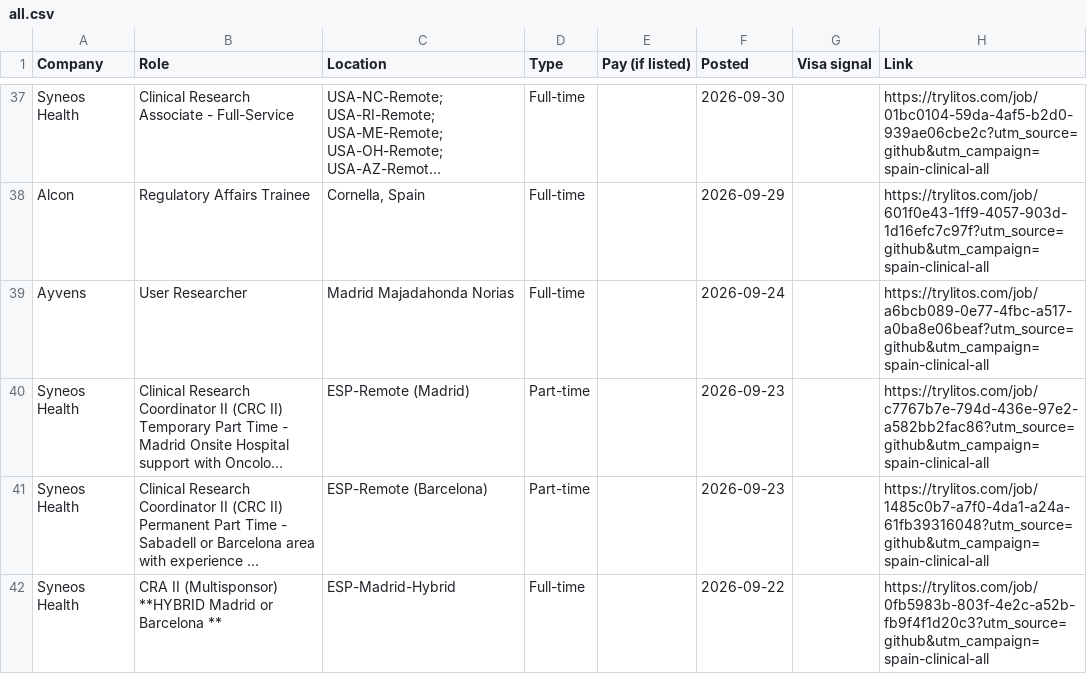
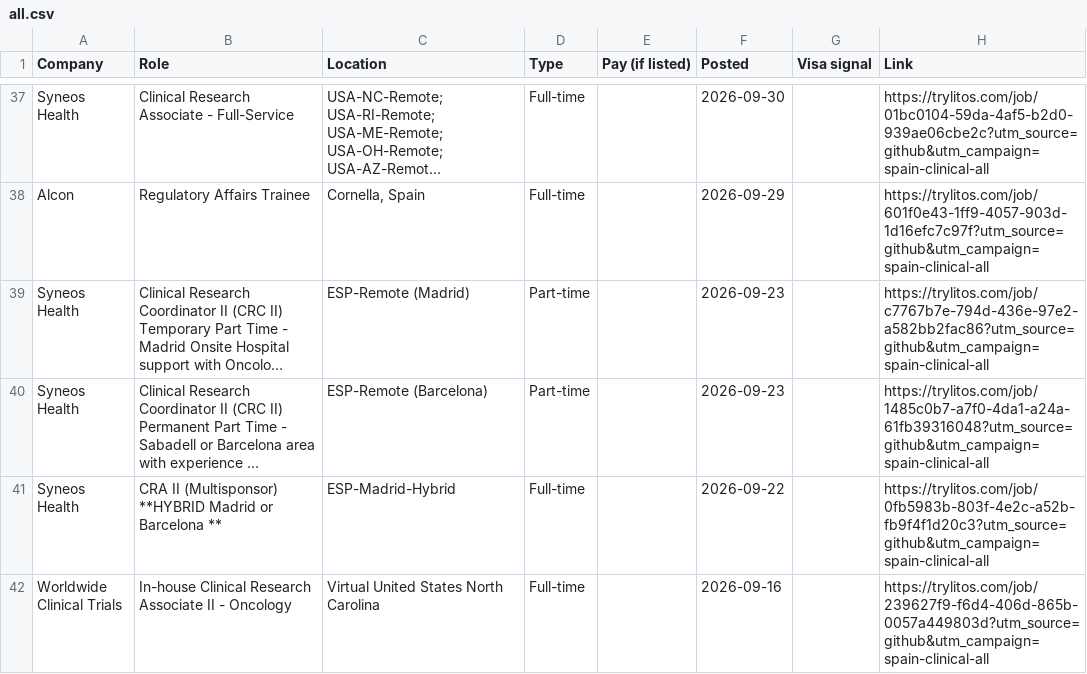
Before and after one commit to mehek-builds/Spain-Clinical-Research-Jobs, a CSV file: csv/all.csv, drawn as a sheet; only a part is shown, gaps mark what is left out; the shorter side is filled out with more unchanged rows; long unchanged cells end in …; the diff names each change by its address in the sheet, - before the commit and + after, or states it on an @@ line.

```diff
--- a/csv/all.csv
+++ b/csv/all.csv
-row 39: Ayvens | User Researcher | Madrid Majadahonda Norias | Full-time |  | 2026-09-24 |  | https://trylitos.com/job/a6bcb089-0e77-4fbc-a517-a0ba8e06beaf?utm_source=github&utm_campaign=spain-clinical-all
```
Also changed, not shown: csv/spain.csv, 2 other files.
